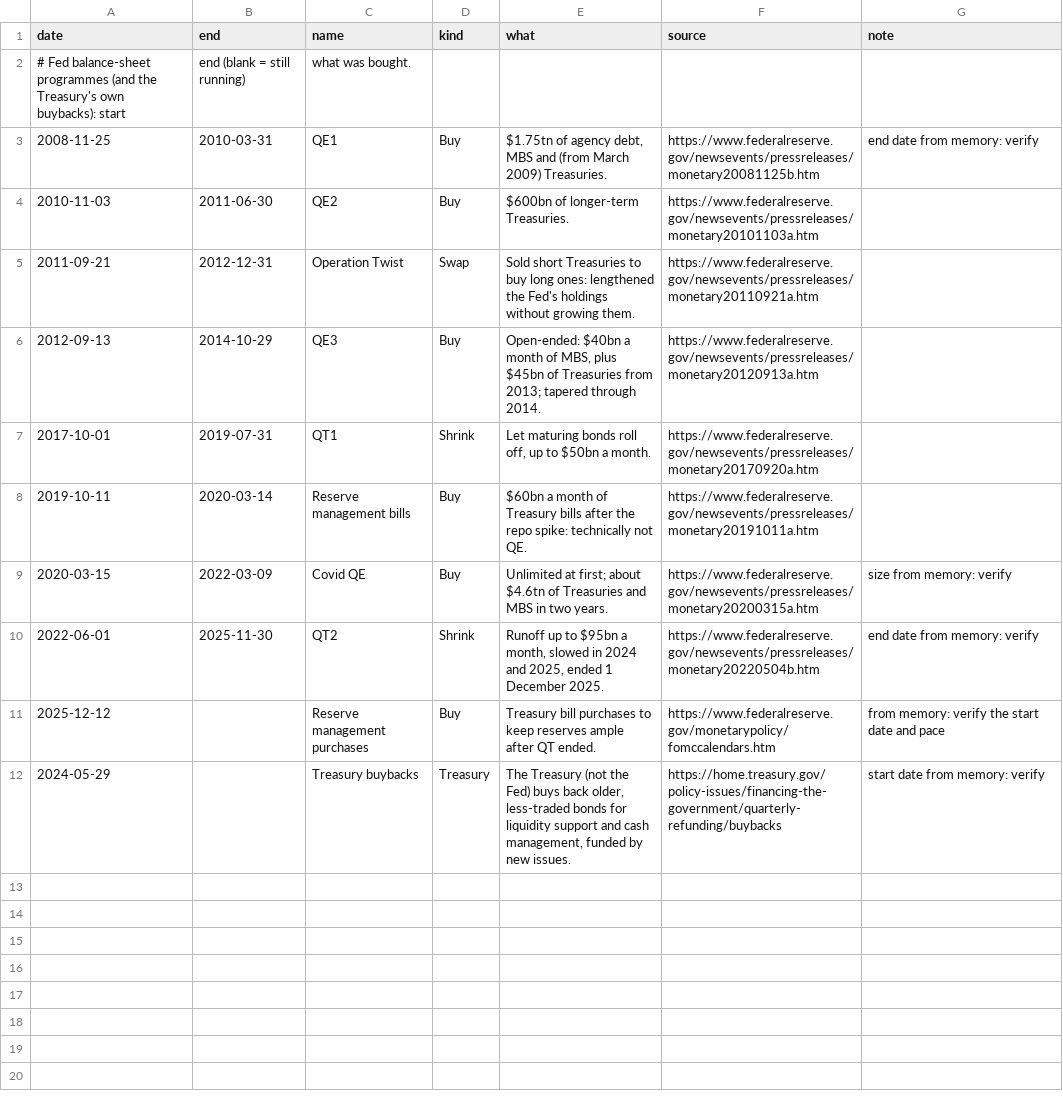
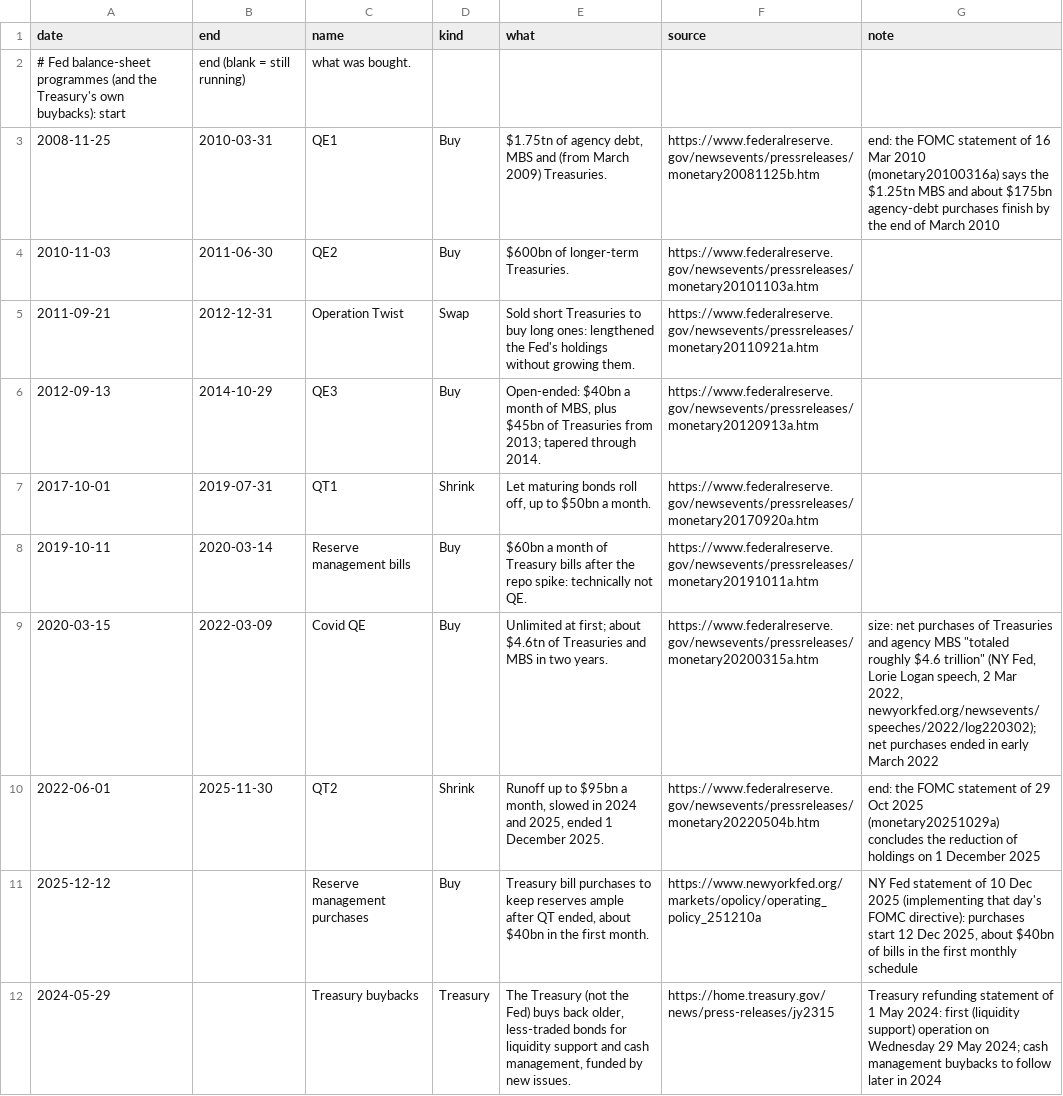
Before and after one commit to mcmarcocheung98-max/dashboards, a CSV file: data/debt-rates/qe_programs.csv, drawn as a sheet.

```diff
--- a/data/debt-rates/qe_programs.csv
+++ b/data/debt-rates/qe_programs.csv
@@ -2,3 +2,3 @@ date,end,name,kind,what,source,note
 # Fed balance-sheet programmes (and the Treasury's own buybacks): start, end (blank = still running), what was bought.
-2008-11-25,2010-03-31,QE1,Buy,"$1.75tn of agency debt, MBS and (from March 2009) Treasuries.",https://www.federalreserve.gov/newsevents/pressreleases/monetary20081125b.htm,end date from memory: verify
+2008-11-25,2010-03-31,QE1,Buy,"$1.75tn of agency debt, MBS and (from March 2009) Treasuries.",https://www.federalreserve.gov/newsevents/pressreleases/monetary20081125b.htm,"end: the FOMC statement of 16 Mar 2010 (monetary20100316a) says the $1.25tn MBS and about $175bn agency-debt purchases finish by the end of March 2010"
 2010-11-03,2011-06-30,QE2,Buy,$600bn of longer-term Treasuries.,https://www.federalreserve.gov/newsevents/pressreleases/monetary20101103a.htm,
@@ -8,5 +8,5 @@ date,end,name,kind,what,source,note
 2019-10-11,2020-03-14,Reserve management bills,Buy,$60bn a month of Treasury bills after the repo spike: technically not QE.,https://www.federalreserve.gov/newsevents/pressreleases/monetary20191011a.htm,
-2020-03-15,2022-03-09,Covid QE,Buy,Unlimited at first; about $4.6tn of Treasuries and MBS in two years.,https://www.federalreserve.gov/newsevents/pressreleases/monetary20200315a.htm,size from memory: verify
-2022-06-01,2025-11-30,QT2,Shrink,"Runoff up to $95bn a month, slowed in 2024 and 2025, ended 1 December 2025.",https://www.federalreserve.gov/newsevents/pressreleases/monetary20220504b.htm,end date from memory: verify
-2025-12-12,,Reserve management purchases,Buy,Treasury bill purchases to keep reserves ample after QT ended.,https://www.federalreserve.gov/monetarypolicy/fomccalendars.htm,from memory: verify the start date and pace
-2024-05-29,,Treasury buybacks,Treasury,"The Treasury (not the Fed) buys back older, less-traded bonds for liquidity support and cash management, funded by new issues.",https://home.treasury.gov/policy-issues/financing-the-government/quarterly-refunding/buybacks,start date from memory: verify
+2020-03-15,2022-03-09,Covid QE,Buy,Unlimited at first; about $4.6tn of Treasuries and MBS in two years.,https://www.federalreserve.gov/newsevents/pressreleases/monetary20200315a.htm,"size: net purchases of Treasuries and agency MBS ""totaled roughly $4.6 trillion"" (NY Fed, Lorie Logan speech, 2 Mar 2022, newyorkfed.org/newsevents/speeches/2022/log220302); net purchases ended in early March 2022"
+2022-06-01,2025-11-30,QT2,Shrink,"Runoff up to $95bn a month, slowed in 2024 and 2025, ended 1 December 2025.",https://www.federalreserve.gov/newsevents/pressreleases/monetary20220504b.htm,"end: the FOMC statement of 29 Oct 2025 (monetary20251029a) concludes the reduction of holdings on 1 December 2025"
+2025-12-12,,Reserve management purchases,Buy,"Treasury bill purchases to keep reserves ample after QT ended, about $40bn in the first month.",https://www.newyorkfed.org/markets/opolicy/operating_policy_251210a,"NY Fed statement of 10 Dec 2025 (implementing that day's FOMC directive): purchases start 12 Dec 2025, about $40bn of bills in the first monthly schedule"
+2024-05-29,,Treasury buybacks,Treasury,"The Treasury (not the Fed) buys back older, less-traded bonds for liquidity support and cash management, funded by new issues.",https://home.treasury.gov/news/press-releases/jy2315,"Treasury refunding statement of 1 May 2024: first (liquidity support) operation on Wednesday 29 May 2024; cash management buybacks to follow later in 2024"
```
Also changed, not shown: 1 other file.
